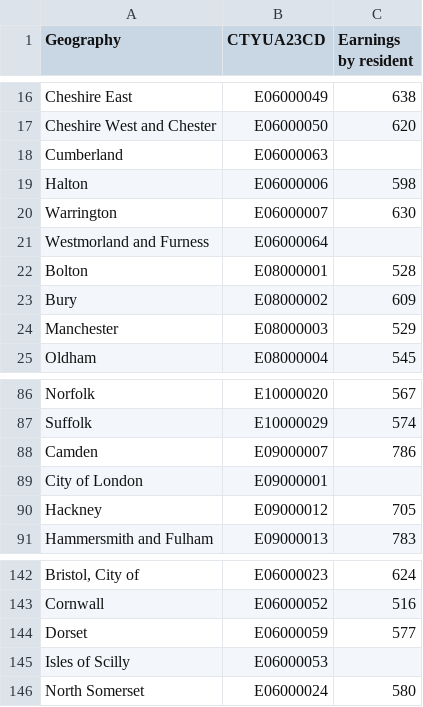
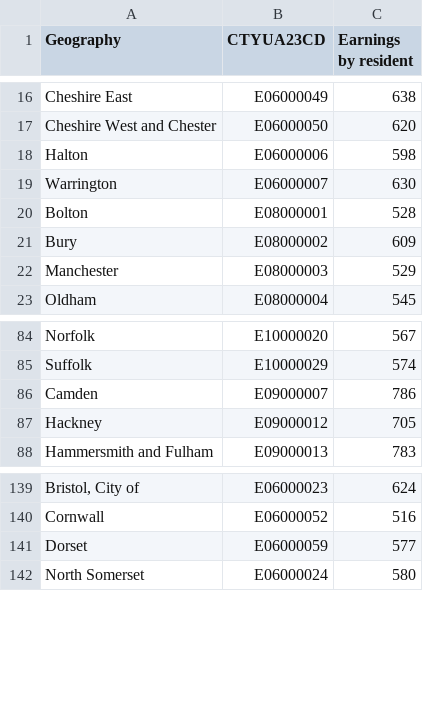
Before and after one commit to sun-flinders/cdw, a CSV file: local_data_earnings.csv, drawn as a sheet; only a part is shown, gaps mark what is left out; the diff names each change by its address in the sheet, - before the commit and + after, or states it on an @@ line.

Commit message:
Update local_data_earnings.csv

```diff
--- a/local_data_earnings.csv
+++ b/local_data_earnings.csv
-row 18: Cumberland | E06000063
-row 21: Westmorland and Furness | E06000064
-row 89: City of London | E09000001
-row 145: Isles of Scilly | E06000053
```
